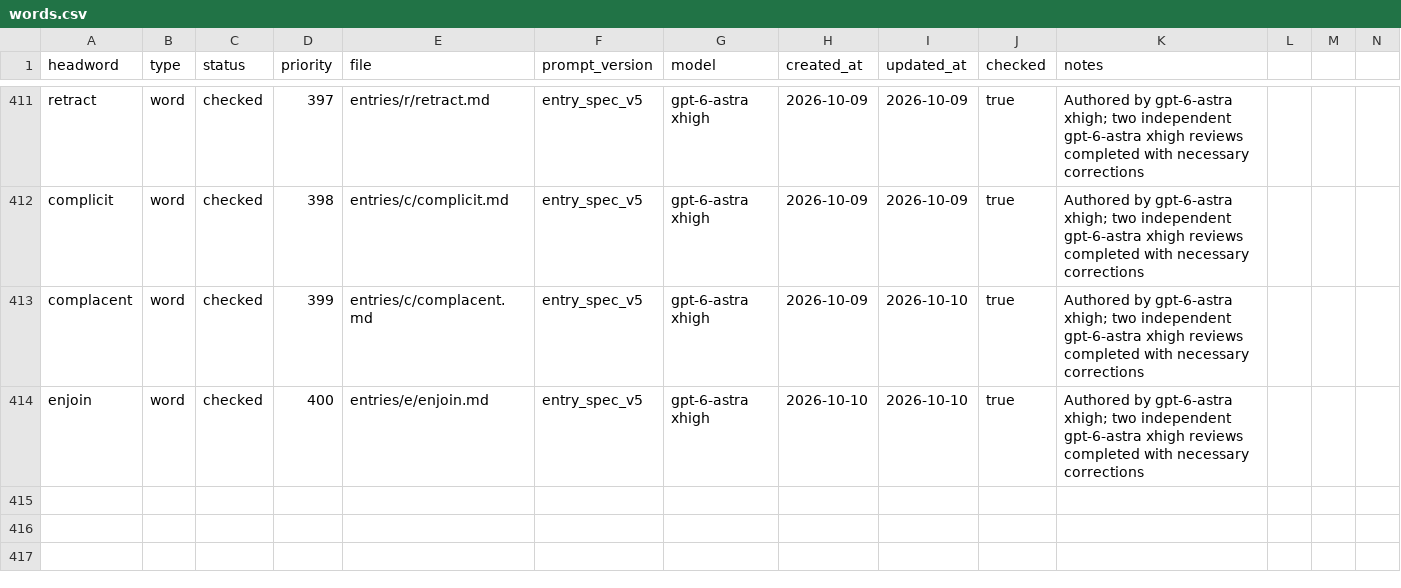
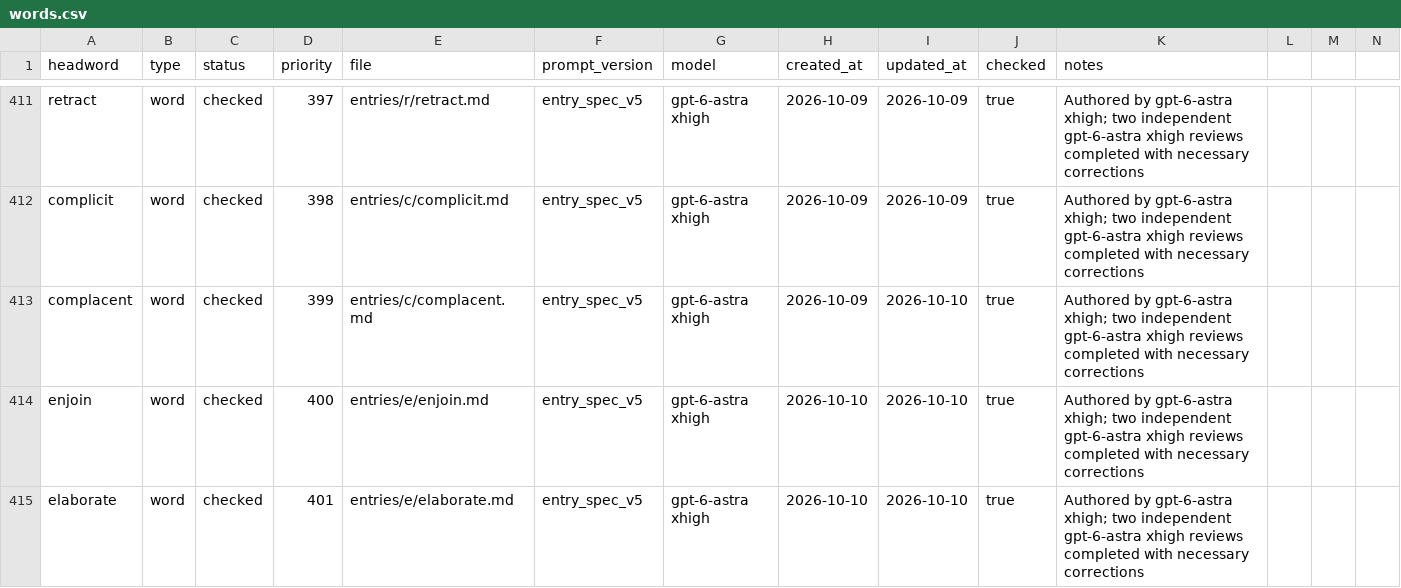
Before and after one commit to Kyapya/english-dictionary, a CSV file: queue/words.csv, drawn as a sheet; only a part is shown, gaps mark what is left out; rows hold the shown columns only; the diff names each change by its address in the sheet, - before the commit and + after, or states it on an @@ line.

Commit message:
Add elaborate after two independent reviews (#655)

```diff
--- a/queue/words.csv
+++ b/queue/words.csv
+row 415: elaborate | word | checked | 401 | entries/e/elaborate.md | entry_spec_v5 | gpt-6-astra xhigh | 2026-10-10 | 2026-10-10 | true | Authored by gpt-6-astra xhigh; two independent gpt-6-astra xhigh reviews completed with necessary corrections
```
Also changed, not shown: 1 other file.
